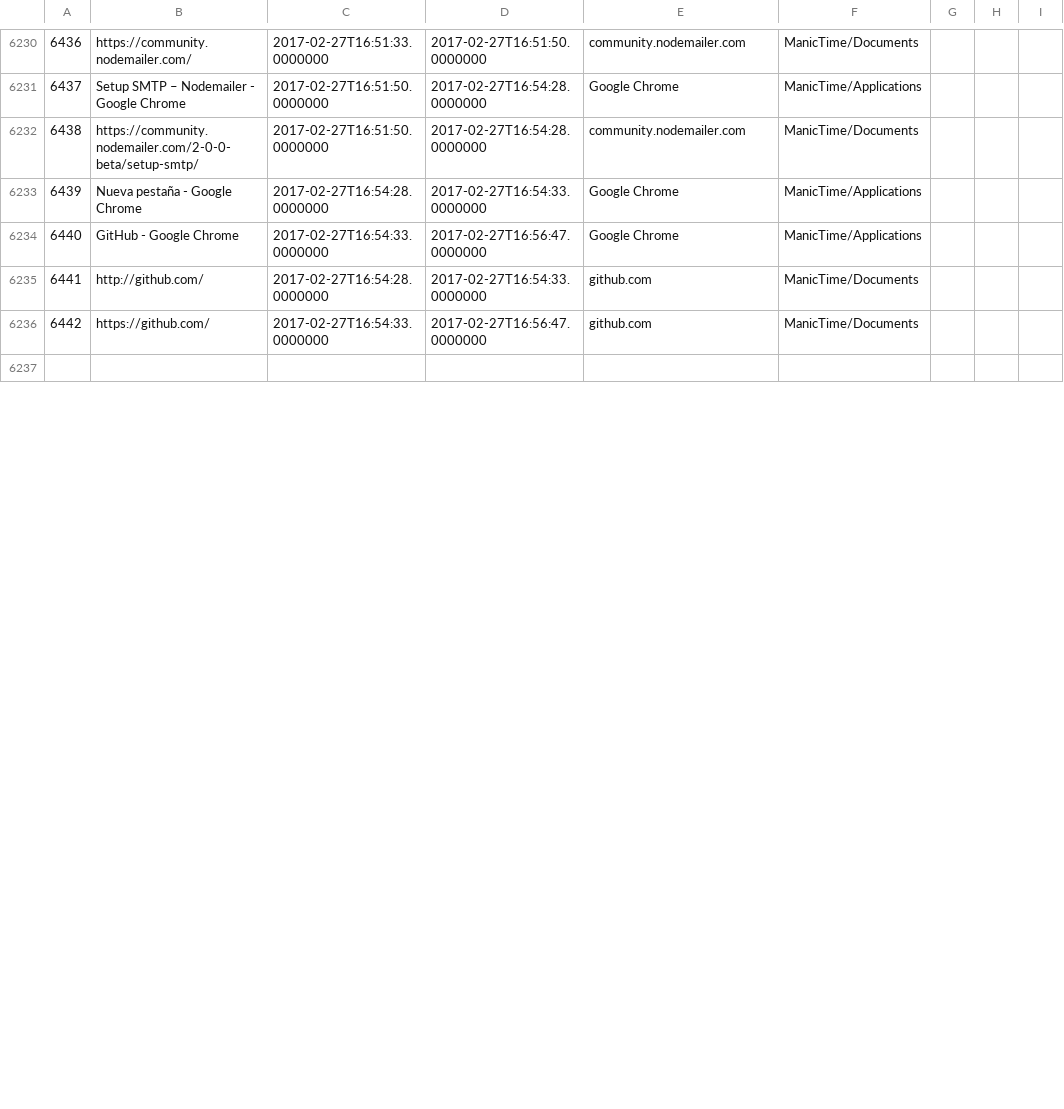
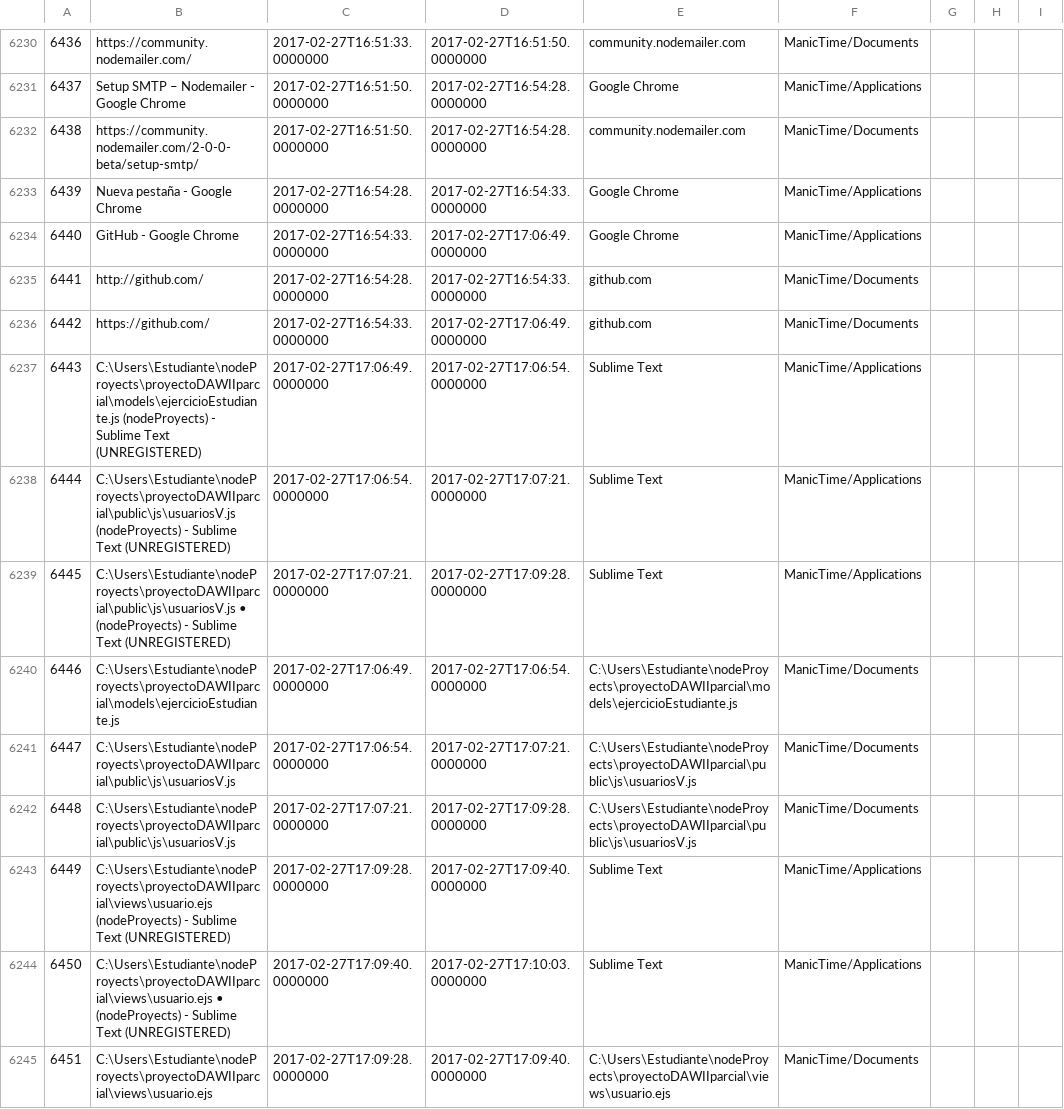
Before and after one commit to LeoEras/MTB, a CSV file: output18.csv, drawn as a sheet; only a part is shown, gaps mark what is left out; the shorter side is filled out with more unchanged rows; the diff covers the shown part only; the diff names each change by its address in the sheet, - before the commit and + after, or states it on an @@ line.

Commit message:
Update

```diff
--- a/output18.csv
+++ b/output18.csv
-D6234: 2017-02-27T16:56:47.0000000
+D6234: 2017-02-27T17:06:49.0000000
-D6236: 2017-02-27T16:56:47.0000000
+D6236: 2017-02-27T17:06:49.0000000
+row 6237: 6443 | C:\Users\Estudiante\nodeProyects\proyectoDAWIIparcial\models\ejercicioEstudiante.js (nodeProyects) - Sublime Text (UNREGISTERED) | 2017-02-27T17:06:49.0000000 | 2017-02-27T17:06:54.0000000 | Sublime Text | ManicTime/Applications
+row 6238: 6444 | C:\Users\Estudiante\nodeProyects\proyectoDAWIIparcial\public\js\usuariosV.js (nodeProyects) - Sublime Text (UNREGISTERED) | 2017-02-27T17:06:54.0000000 | 2017-02-27T17:07:21.0000000 | Sublime Text | ManicTime/Applications
+row 6239: 6445 | C:\Users\Estudiante\nodeProyects\proyectoDAWIIparcial\public\js\usuariosV.js • (nodeProyects) - Sublime Text (UNREGISTERED) | 2017-02-27T17:07:21.0000000 | 2017-02-27T17:09:28.0000000 | Sublime Text | ManicTime/Applications
+row 6240: 6446 | C:\Users\Estudiante\nodeProyects\proyectoDAWIIparcial\models\ejercicioEstudiante.js | 2017-02-27T17:06:49.0000000 | 2017-02-27T17:06:54.0000000 | C:\Users\Estudiante\nodeProyects\proyectoDAWIIparcial\models\ejercicioEstudiante.js | ManicTime/Documents
+row 6241: 6447 | C:\Users\Estudiante\nodeProyects\proyectoDAWIIparcial\public\js\usuariosV.js | 2017-02-27T17:06:54.0000000 | 2017-02-27T17:07:21.0000000 | C:\Users\Estudiante\nodeProyects\proyectoDAWIIparcial\public\js\usuariosV.js | ManicTime/Documents
+row 6242: 6448 | C:\Users\Estudiante\nodeProyects\proyectoDAWIIparcial\public\js\usuariosV.js | 2017-02-27T17:07:21.0000000 | 2017-02-27T17:09:28.0000000 | C:\Users\Estudiante\nodeProyects\proyectoDAWIIparcial\public\js\usuariosV.js | ManicTime/Documents
+row 6243: 6449 | C:\Users\Estudiante\nodeProyects\proyectoDAWIIparcial\views\usuario.ejs (nodeProyects) - Sublime Text (UNREGISTERED) | 2017-02-27T17:09:28.0000000 | 2017-02-27T17:09:40.0000000 | Sublime Text | ManicTime/Applications
+row 6244: 6450 | C:\Users\Estudiante\nodeProyects\proyectoDAWIIparcial\views\usuario.ejs • (nodeProyects) - Sublime Text (UNREGISTERED) | 2017-02-27T17:09:40.0000000 | 2017-02-27T17:10:03.0000000 | Sublime Text | ManicTime/Applications
+row 6245: 6451 | C:\Users\Estudiante\nodeProyects\proyectoDAWIIparcial\views\usuario.ejs | 2017-02-27T17:09:28.0000000 | 2017-02-27T17:09:40.0000000 | C:\Users\Estudiante\nodeProyects\proyectoDAWIIparcial\views\usuario.ejs | ManicTime/Documents
```
Also changed, not shown: 9 added rows, 1 edited cell and row numbers in column A elsewhere in this file.
